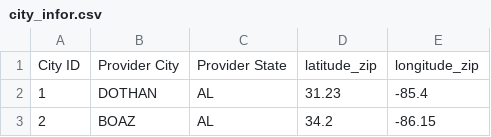
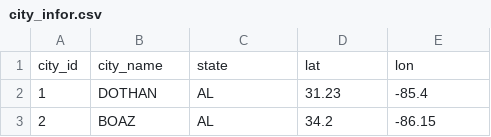
Before and after one commit to shawnhero/dataVis, a CSV file: element3/data/city_infor.csv, drawn as a sheet; only a part is shown.

```diff
--- a/element3/data/city_infor.csv
+++ b/element3/data/city_infor.csv
@@ -1,2 +1,2 @@
-City ID,Provider City,Provider State,latitude_zip,longitude_zip
+city_id,city_name,state,lat,lon
 1,DOTHAN,AL,31.23,-85.4
```
Also changed, not shown: 6 other files.
